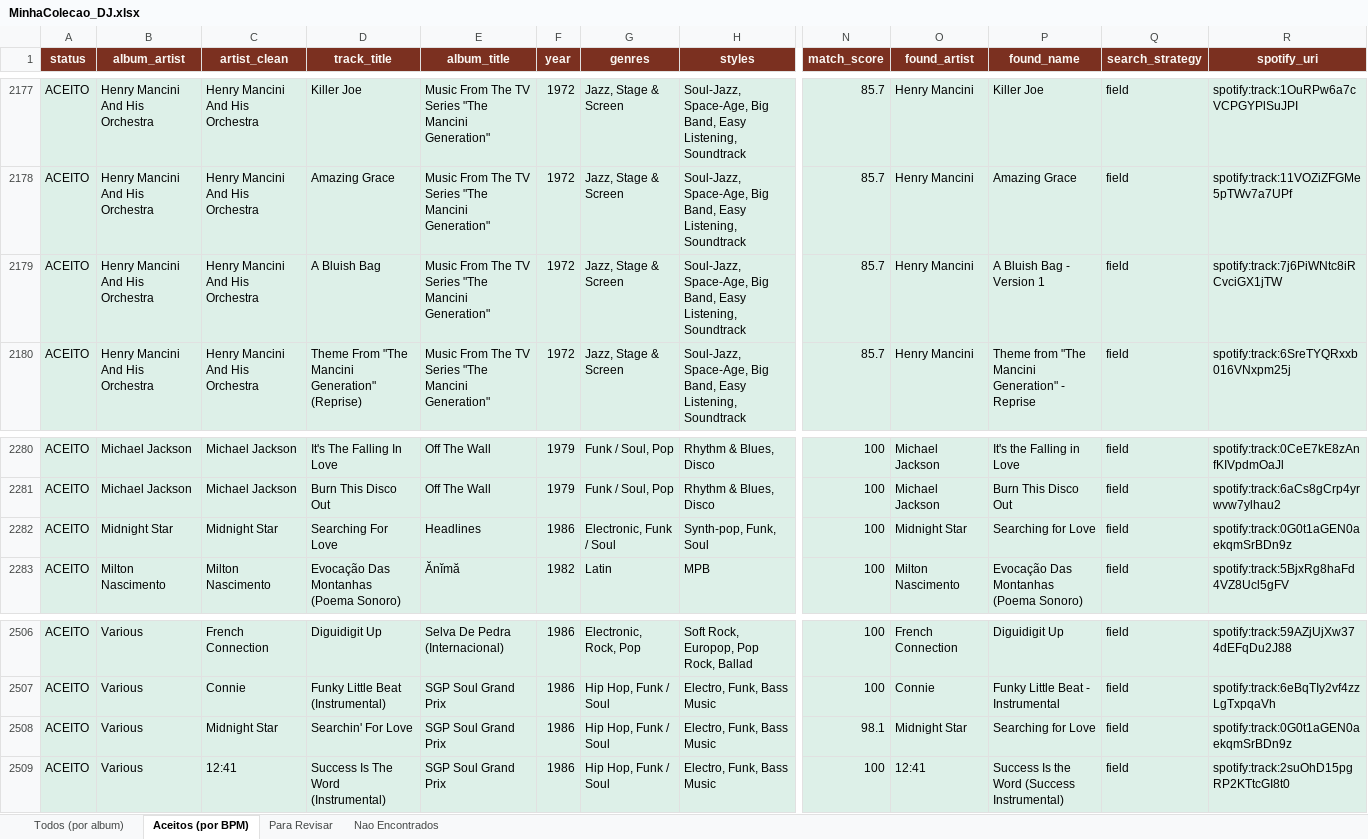
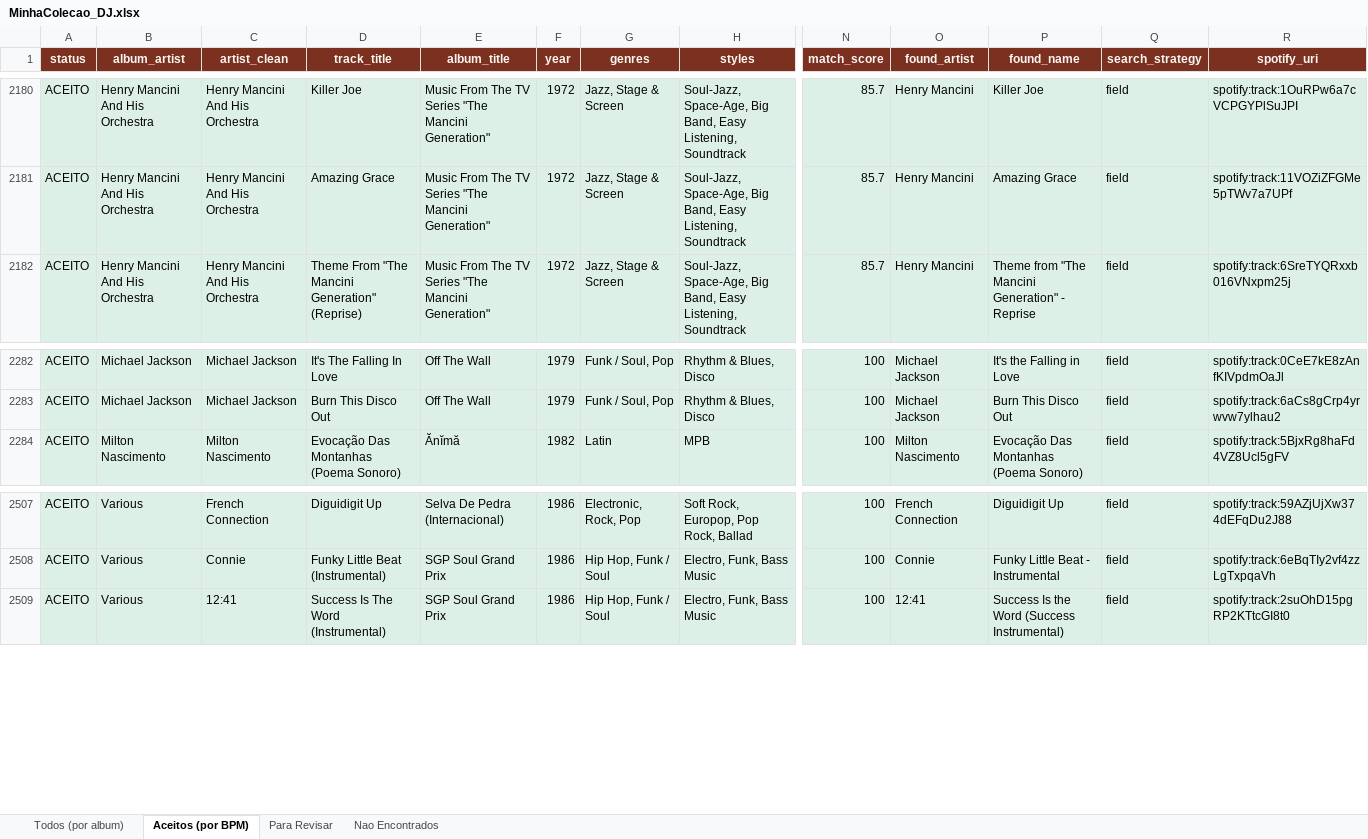
Before and after one commit to amsa2diop/colecaovinil, an Excel workbook: MinhaColecao_DJ.xlsx, sheet Aceitos (por BPM), drawn as a sheet; only a part is shown, gaps mark what is left out; values as stored, in another font and other column widths than the file's, no borders; removed rows and columns are numbered as before the commit, all else as after; rows hold the shown columns only; the diff covers the shown part only; the diff names each change by its address in the sheet, - before the commit and + after, or states it on an @@ line.

```diff
--- a/MinhaColecao_DJ.xlsx (sheet Aceitos (por BPM))
+++ b/MinhaColecao_DJ.xlsx (sheet Aceitos (por BPM))
-row 2179: ACEITO | Henry Mancini And His Orchestra | Henry Mancini And His Orchestra | A Bluish Bag | Music From The TV Series "The Mancini Generation" | 1972 | Jazz, Stage & Screen | Soul-Jazz, Space-Age, Big Band, Easy Listening, Soundtrack | 85.7 | Henry Mancini | A Bluish Bag - Version 1 | field | spotify:track:7j6PiWNtc8iRCvciGX1jTW
-row 2282: ACEITO | Midnight Star | Midnight Star | Searching For Love | Headlines | 1986 | Electronic, Funk / Soul | Synth-pop, Funk, Soul | 100 | Midnight Star | Searching for Love | field | spotify:track:0G0t1aGEN0aekqmSrBDn9z
-row 2508: ACEITO | Various | Midnight Star | Searchin' For Love | SGP Soul Grand Prix | 1986 | Hip Hop, Funk / Soul | Electro, Funk, Bass Music | 98.1 | Midnight Star | Searching for Love | field | spotify:track:0G0t1aGEN0aekqmSrBDn9z
```
Also changed, not shown: 3 added rows, 1080 moved rows and 12 edited cells elsewhere in this sheet, sheet Para Revisar, sheet Todos (por album), 3 other files.
